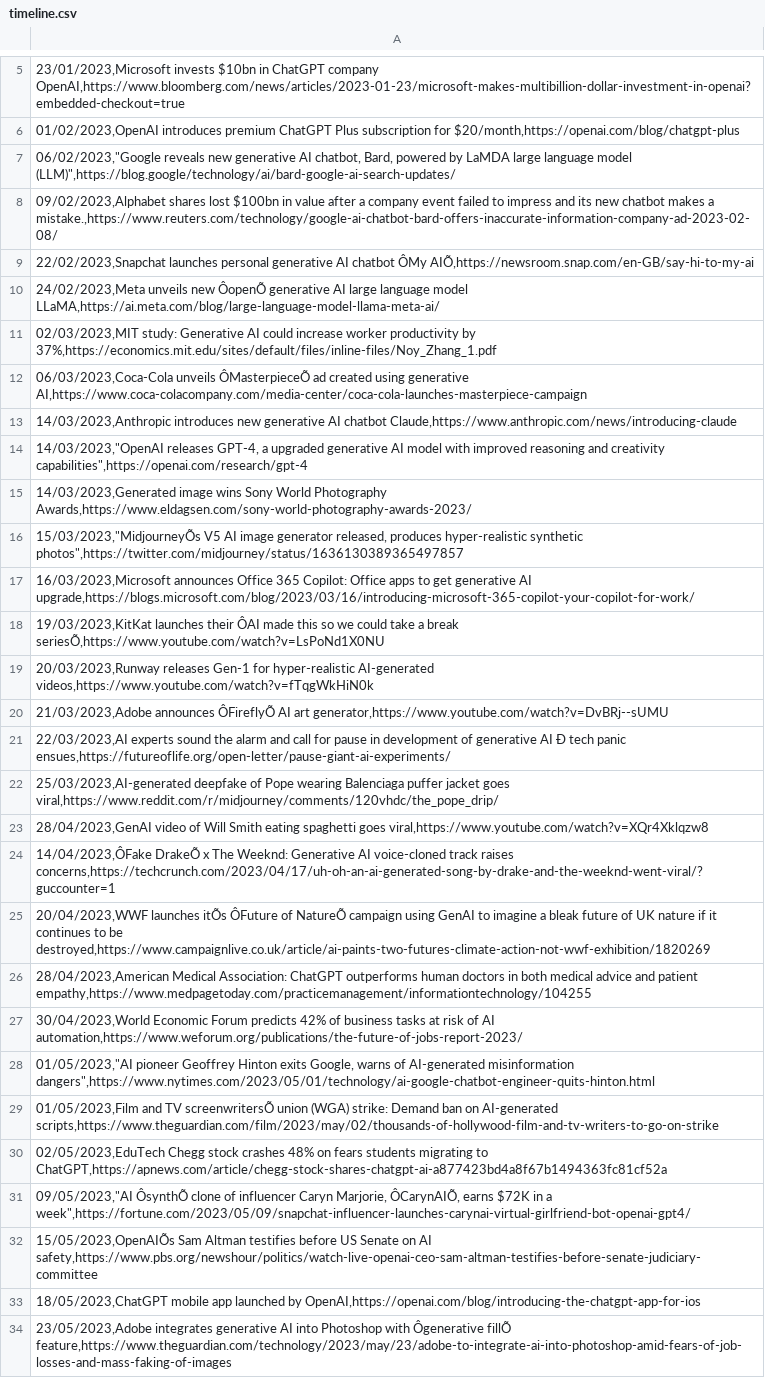
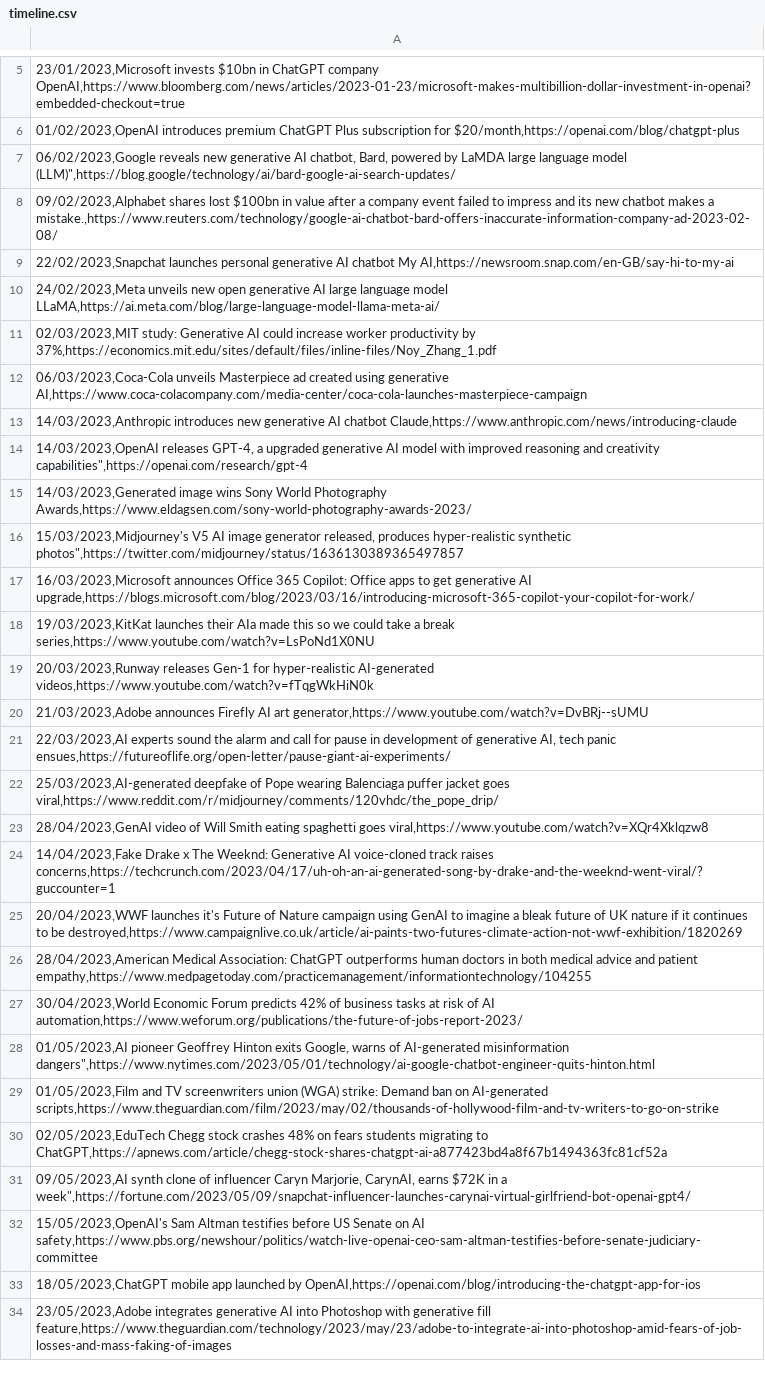
Before and after one commit to seanbetts/genai-timeline, a CSV file: timeline.csv, drawn as a sheet; only a part is shown, gaps mark what is left out; the diff covers the shown part only; the diff names each change by its address in the sheet, - before the commit and + after, or states it on an @@ line.

Commit message:
timeline clean up

```diff
--- a/timeline.csv
+++ b/timeline.csv
-A7: 06/02/2023,"Google reveals new…
+A7: 06/02/2023,Google reveals new…
-A9: …AI chatbot ÔMy AIÕ,https://newsroom.snap.com/en-GB/say-hi-to-my-ai
+A9: …AI chatbot My AI,https://newsroom.snap.com/en-GB/say-hi-to-my-ai
-A10: …unveils new ÔopenÕ generative AI…
+A10: …unveils new open generative AI…
-A12: 06/03/2023,Coca-Cola unveils ÔMasterpieceÕ ad created…
+A12: 06/03/2023,Coca-Cola unveils Masterpiece ad created…
-A14: 14/03/2023,"OpenAI releases GPT-4,…
+A14: 14/03/2023,OpenAI releases GPT-4,…
-A16: 15/03/2023,"MidjourneyÕs V5 AI…
+A16: 15/03/2023,Midjourney's V5 AI…
-A18: …launches their ÔAI made this so we could take a break seriesÕ,https://www.youtube.com/watch?v=LsPoNd1X0NU
+A18: …launches their AIa made this so we could take a break series,https://www.youtube.com/watch?v=LsPoNd1X0NU
-A20: 21/03/2023,Adobe announces ÔFireflyÕ AI art…
+A20: 21/03/2023,Adobe announces Firefly AI art…
-A21: …of generative AI Ð tech panic…
+A21: …of generative AI, tech panic…
-A24: 14/04/2023,ÔFake DrakeÕ x The…
+A24: 14/04/2023,Fake Drake x The…
-A25: 20/04/2023,WWF launches itÕs ÔFuture of NatureÕ campaign using…
+A25: 20/04/2023,WWF launches it's Future of Nature campaign using…
-A28: 01/05/2023,"AI pioneer Geoffrey…
+A28: 01/05/2023,AI pioneer Geoffrey…
-A29: …and TV screenwritersÕ union (WGA)…
+A29: …and TV screenwriters union (WGA)…
-A31: 09/05/2023,"AI ÔsynthÕ clone of influencer Caryn Marjorie, ÔCarynAIÕ, earns $72K…
+A31: 09/05/2023,AI synth clone of influencer Caryn Marjorie, CarynAI, earns $72K…
-A32: 15/05/2023,OpenAIÕs Sam Altman…
+A32: 15/05/2023,OpenAI's Sam Altman…
-A34: …Photoshop with Ôgenerative fillÕ feature,https://www.theguardian.com/technology/2023/may/23/adobe-to-integrate-ai-into-photoshop-amid-fears-of-job-losses-and-mass-faking-of-images
+A34: …Photoshop with generative fill feature,https://www.theguardian.com/technology/2023/may/23/adobe-to-integrate-ai-into-photoshop-amid-fears-of-job-losses-and-mass-faking-of-images
```
Also changed, not shown: 34 edited cells elsewhere in this file, 1 other file.
